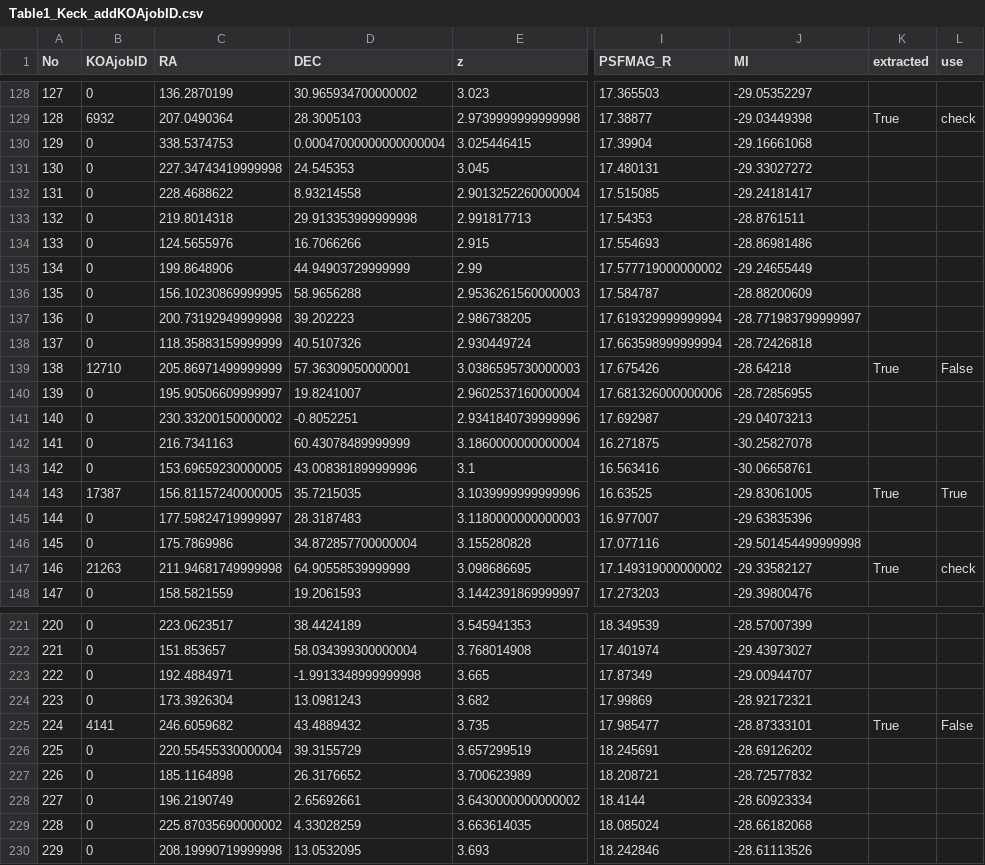
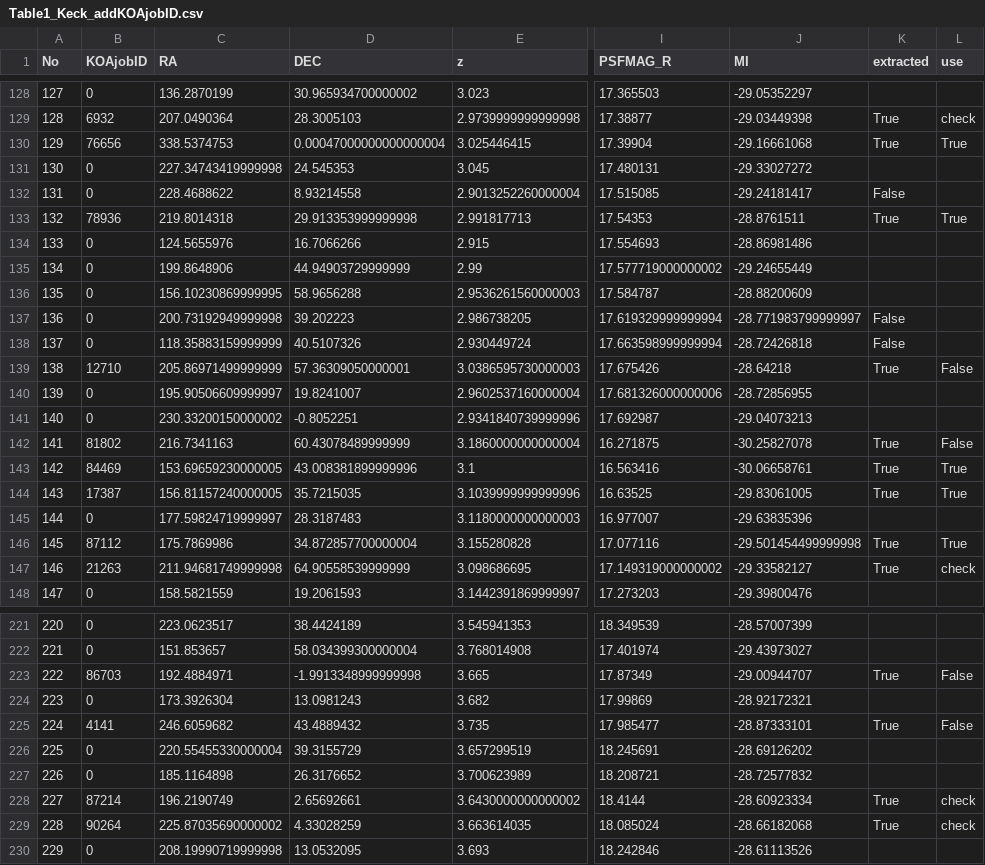
Before and after one commit to dchx/zdrift, a CSV file: Table1_Keck_addKOAjobID.csv, drawn as a sheet; only a part is shown, gaps mark what is left out; the diff covers the shown part only; the diff names each change by its address in the sheet, - before the commit and + after, or states it on an @@ line.

```diff
--- a/Table1_Keck_addKOAjobID.csv
+++ b/Table1_Keck_addKOAjobID.csv
-B130 (KOAjobID): 0
+B130 (KOAjobID): 76656
-K130 (extracted): (empty)
+K130 (extracted): True
-L130 (use): (empty)
+L130 (use): True
-K132 (extracted): (empty)
+K132 (extracted): False
-B133 (KOAjobID): 0
+B133 (KOAjobID): 78936
-K133 (extracted): (empty)
+K133 (extracted): True
-L133 (use): (empty)
+L133 (use): True
-K137:K138 (extracted): (empty)
+K137:K138 (extracted): False
-B142 (KOAjobID): 0
+B142 (KOAjobID): 81802
-K142:K143 (extracted): (empty)
+K142:K143 (extracted): True
-L142 (use): (empty)
+L142 (use): False
-B143 (KOAjobID): 0
+B143 (KOAjobID): 84469
-L143 (use): (empty)
+L143 (use): True
-B146 (KOAjobID): 0
+B146 (KOAjobID): 87112
-K146 (extracted): (empty)
+K146 (extracted): True
-L146 (use): (empty)
+L146 (use): True
-B223 (KOAjobID): 0
+B223 (KOAjobID): 86703
-K223 (extracted): (empty)
+K223 (extracted): True
-L223 (use): (empty)
+L223 (use): False
-B228 (KOAjobID): 0
+B228 (KOAjobID): 87214
-K228:K229 (extracted): (empty)
+K228:K229 (extracted): True
-L228:L229 (use): (empty)
+L228:L229 (use): check
-B229 (KOAjobID): 0
+B229 (KOAjobID): 90264
```
Also changed, not shown: 53 edited cells elsewhere in this file, data/elqs_full_sortM1450_addmore.csv, 12 other files.
